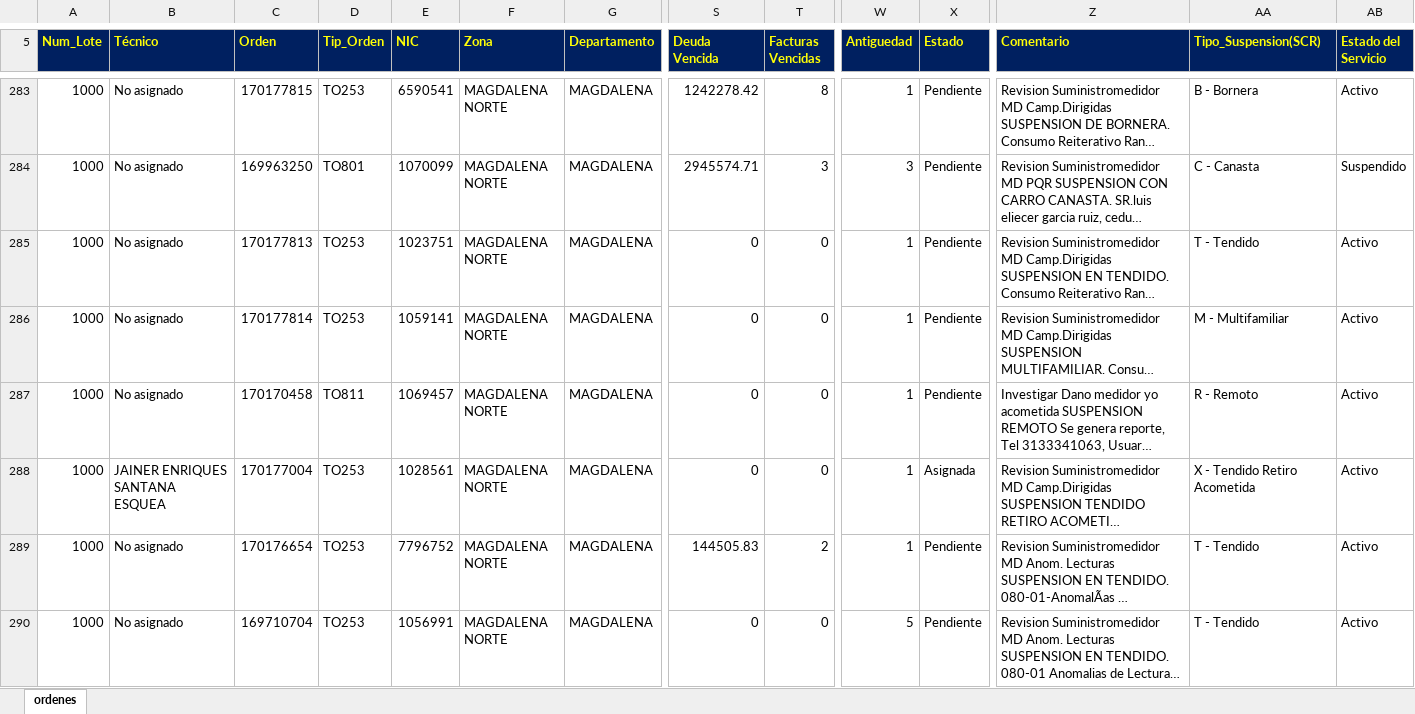
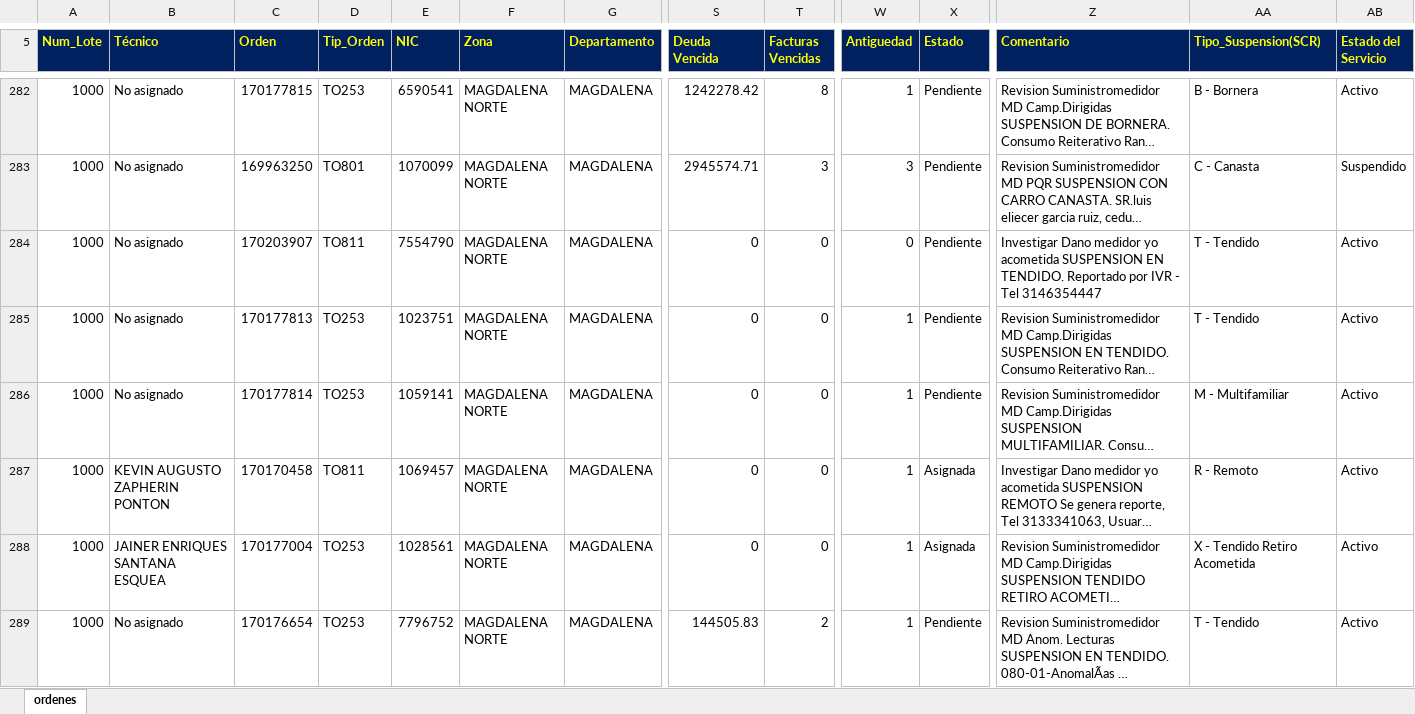
Before and after one commit to vikano27-debug/Dashboard_ING_VOA, an Excel workbook: siprem_latest.xlsx, sheet ordenes, drawn as a sheet; only a part is shown, gaps mark what is left out; the shorter side is filled out with more unchanged rows; long unchanged cells end in …; values as stored, in another font and other column widths than the file's, no borders; rows hold the shown columns only; the diff covers the shown part only; the diff names each change by its address in the sheet, - before the commit and + after, or states it on an @@ line.

Commit message:
Actualizacion automatica SIPREM y Casuistica

```diff
--- a/siprem_latest.xlsx (sheet ordenes)
+++ b/siprem_latest.xlsx (sheet ordenes)
+row 284: 1000 | No asignado | 170203907 | TO811 | 7554790 | MAGDALENA NORTE | MAGDALENA | 0 | 0 | 0 | Pendiente | Investigar Dano medidor yo acometida SUSPENSION EN TENDIDO. Reportado por IVR - Tel 3146354447 | T - Tendido | Activo
-B287 (Técnico): No asignado
+B287 (Técnico): KEVIN AUGUSTO ZAPHERIN PONTON
-X287 (Estado): Pendiente
+X287 (Estado): Asignada
```
Also changed, not shown: 3 added rows, 4 removed rows and 31 edited cells elsewhere in this sheet.
